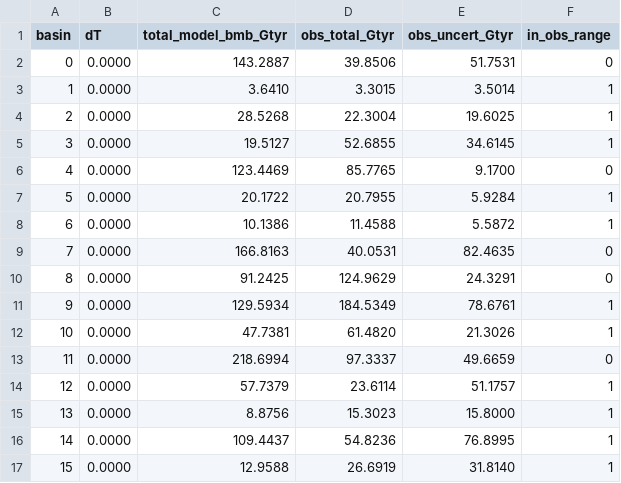
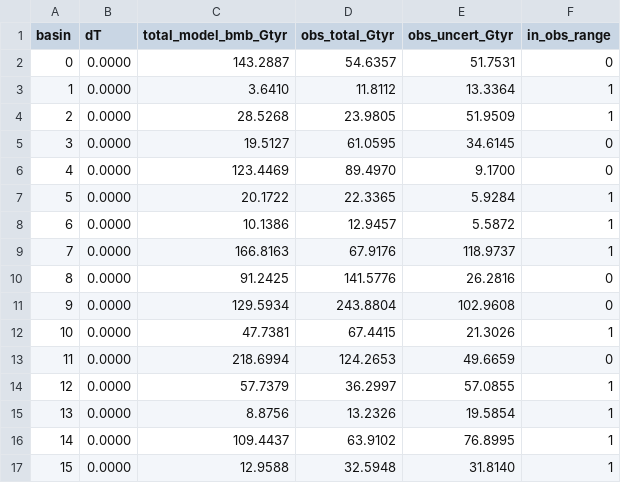
Before and after one commit to jojobeck/ISMIP7_ISSM_Monash, a CSV file: init/Data/Tables/dT_zero_total_bmb_diagnostic.csv, drawn as a sheet.

```diff
--- a/init/Data/Tables/dT_zero_total_bmb_diagnostic.csv
+++ b/init/Data/Tables/dT_zero_total_bmb_diagnostic.csv
@@ -1,17 +1,17 @@
 basin,dT,total_model_bmb_Gtyr,obs_total_Gtyr,obs_uncert_Gtyr,in_obs_range
-0,0.0000,143.2887,39.8506,51.7531,0
-1,0.0000,3.6410,3.3015,3.5014,1
-2,0.0000,28.5268,22.3004,19.6025,1
-3,0.0000,19.5127,52.6855,34.6145,1
-4,0.0000,123.4469,85.7765,9.1700,0
-5,0.0000,20.1722,20.7955,5.9284,1
-6,0.0000,10.1386,11.4588,5.5872,1
-7,0.0000,166.8163,40.0531,82.4635,0
-8,0.0000,91.2425,124.9629,24.3291,0
-9,0.0000,129.5934,184.5349,78.6761,1
-10,0.0000,47.7381,61.4820,21.3026,1
-11,0.0000,218.6994,97.3337,49.6659,0
-12,0.0000,57.7379,23.6114,51.1757,1
-13,0.0000,8.8756,15.3023,15.8000,1
-14,0.0000,109.4437,54.8236,76.8995,1
-15,0.0000,12.9588,26.6919,31.8140,1
+0,0.0000,143.2887,54.6357,51.7531,0
+1,0.0000,3.6410,11.8112,13.3364,1
+2,0.0000,28.5268,23.9805,51.9509,1
+3,0.0000,19.5127,61.0595,34.6145,0
+4,0.0000,123.4469,89.4970,9.1700,0
+5,0.0000,20.1722,22.3365,5.9284,1
+6,0.0000,10.1386,12.9457,5.5872,1
+7,0.0000,166.8163,67.9176,118.9737,1
+8,0.0000,91.2425,141.5776,26.2816,0
+9,0.0000,129.5934,243.8804,102.9608,0
+10,0.0000,47.7381,67.4415,21.3026,1
+11,0.0000,218.6994,124.2653,49.6659,0
+12,0.0000,57.7379,36.2997,57.0855,1
+13,0.0000,8.8756,13.2326,19.5854,1
+14,0.0000,109.4437,63.9102,76.8995,1
+15,0.0000,12.9588,32.5948,31.8140,1
```
Also changed, not shown: init/Data/Tables/dT_iterate_iter_0.csv, init/Data/Tables/dT_iterate_iter_2.csv, 11 other files.
